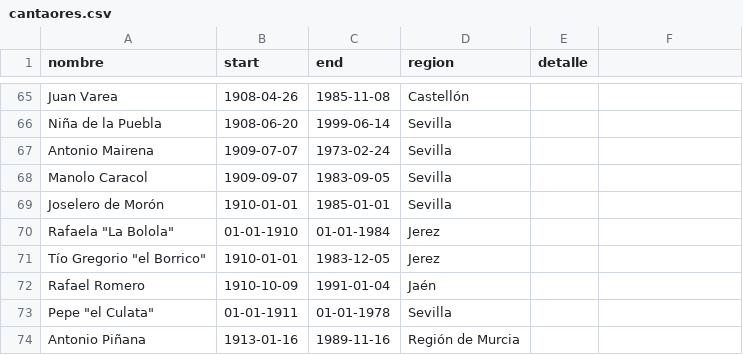
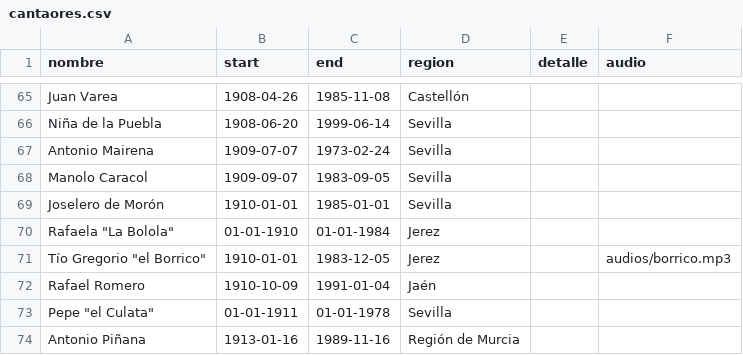
Before and after one commit to JFMartinez00/flamencoTL, a CSV file: cantaores.csv, drawn as a sheet; only a part is shown, gaps mark what is left out; the diff names each change by its address in the sheet, - before the commit and + after, or states it on an @@ line.

Commit message:
Se añade la funcionalidad del audio

```diff
--- a/cantaores.csv
+++ b/cantaores.csv
-F1: (empty)
+F1: audio
-F71 (audio): (empty)
+F71 (audio): audios/borrico.mp3
```
Also changed, not shown: 2 other files.
